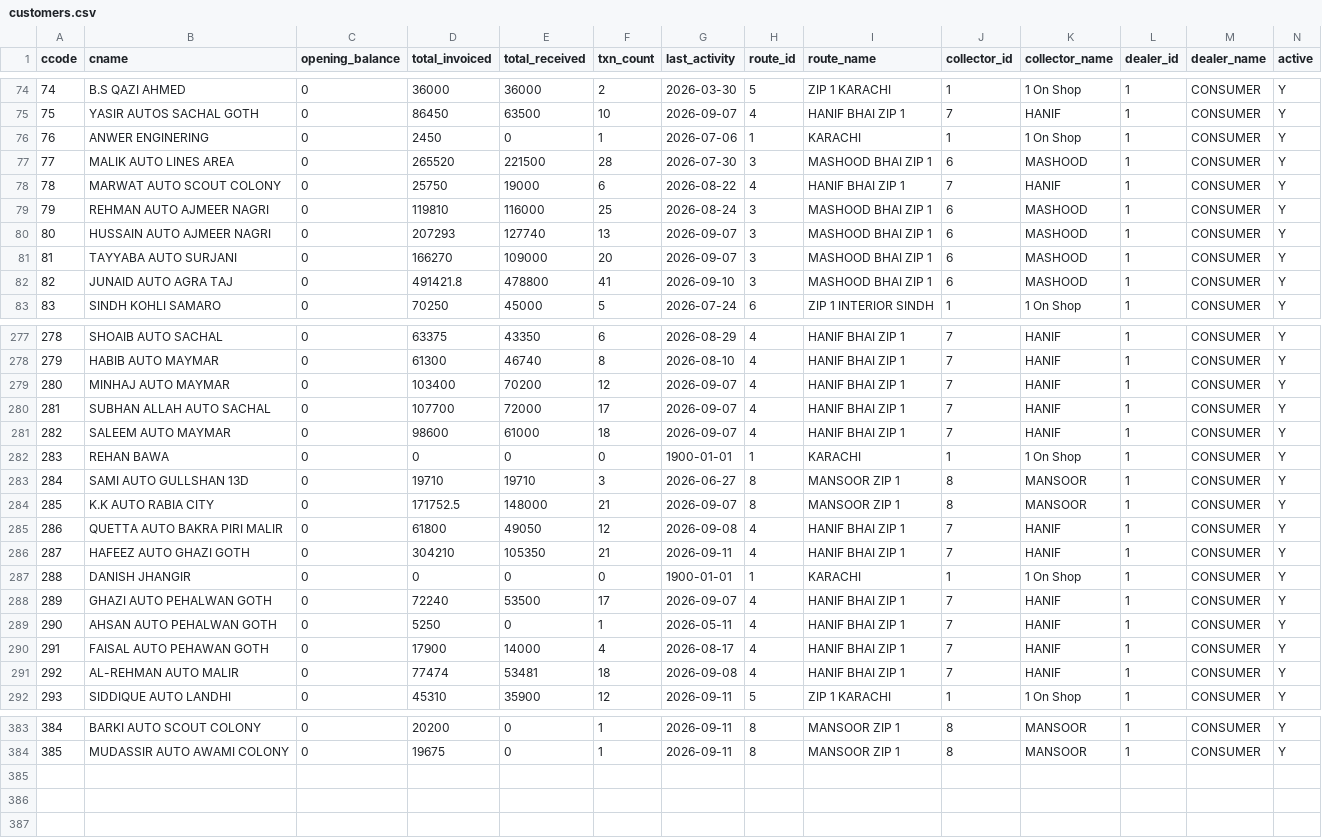
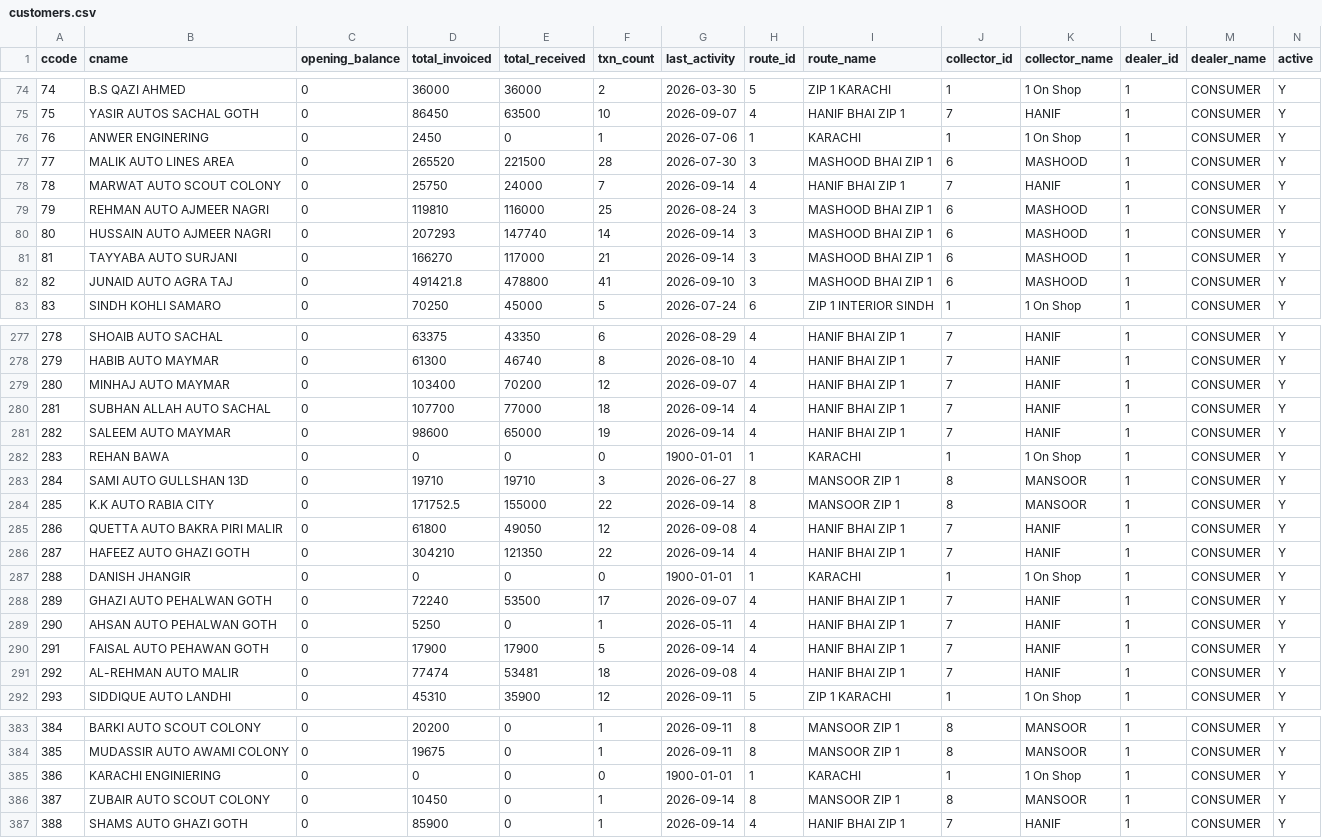
Before and after one commit to ahmedvohrra/zip1_naveed_daily_EXPORT, a CSV file: customers.csv, drawn as a sheet; only a part is shown, gaps mark what is left out; rows hold the shown columns only; the diff covers the shown part only; the diff names each change by its address in the sheet, - before the commit and + after, or states it on an @@ line.

```diff
--- a/customers.csv
+++ b/customers.csv
-E78 (total_received): 19000
+E78 (total_received): 24000
-F78 (txn_count): 6
+F78 (txn_count): 7
-G78 (last_activity): 2026-08-22
+G78 (last_activity): 2026-09-14
-E80 (total_received): 127740
+E80 (total_received): 147740
-F80 (txn_count): 13
+F80 (txn_count): 14
-G80:G81 (last_activity): 2026-09-07
+G80:G81 (last_activity): 2026-09-14
-E81 (total_received): 109000
+E81 (total_received): 117000
-F81 (txn_count): 20
+F81 (txn_count): 21
-E280 (total_received): 72000
+E280 (total_received): 77000
-F280 (txn_count): 17
+F280 (txn_count): 18
-G280:G281 (last_activity): 2026-09-07
+G280:G281 (last_activity): 2026-09-14
-E281 (total_received): 61000
+E281 (total_received): 65000
-F281 (txn_count): 18
+F281 (txn_count): 19
-E284 (total_received): 148000
+E284 (total_received): 155000
-F284 (txn_count): 21
+F284 (txn_count): 22
-G284 (last_activity): 2026-09-07
+G284 (last_activity): 2026-09-14
-E286 (total_received): 105350
+E286 (total_received): 121350
-F286 (txn_count): 21
+F286 (txn_count): 22
-G286 (last_activity): 2026-09-11
+G286 (last_activity): 2026-09-14
-E290 (total_received): 14000
+E290 (total_received): 17900
-F290 (txn_count): 4
+F290 (txn_count): 5
-G290 (last_activity): 2026-08-17
+G290 (last_activity): 2026-09-14
+row 385: 386 | KARACHI ENGINIERING | 0 | 0 | 0 | 0 | 1900-01-01 | 1 | KARACHI | 1 | 1 On Shop | 1 | CONSUMER | Y
+row 386: 387 | ZUBAIR AUTO SCOUT COLONY | 0 | 10450 | 0 | 1 | 2026-09-14 | 8 | MANSOOR ZIP 1 | 8 | MANSOOR | 1 | CONSUMER | Y
+row 387: 388 | SHAMS AUTO GHAZI GOTH | 0 | 85900 | 0 | 1 | 2026-09-14 | 4 | HANIF BHAI ZIP 1 | 7 | HANIF | 1 | CONSUMER | Y
```
Also changed, not shown: 90 edited cells elsewhere in this file, invoice_lines.csv, invoices.csv, 8 other files.
